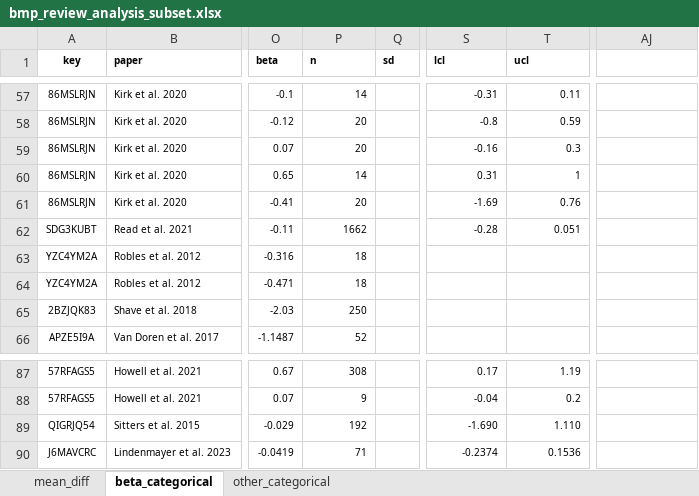
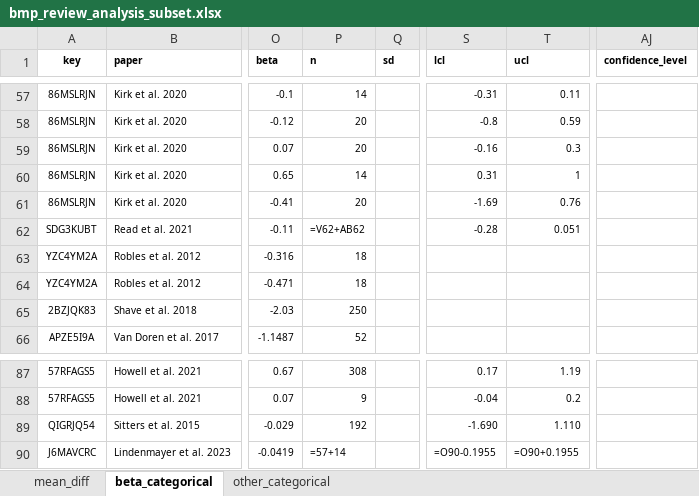
Before and after one commit to evansbrians/bmp_meta-analysis, an Excel workbook: data/raw/bmp_review_analysis_subset.xlsx, sheet beta_categorical, drawn as a sheet; only a part is shown, gaps mark what is left out; values as stored, in another font and other column widths than the file's, no borders; formulas without a stored value are shown as written; charts and pictures not drawn; the diff names each change by its address in the sheet, - before the commit and + after, or states it on an @@ line.

```diff
--- a/data/raw/bmp_review_analysis_subset.xlsx (sheet beta_categorical)
+++ b/data/raw/bmp_review_analysis_subset.xlsx (sheet beta_categorical)
-AJ1: (empty)
+AJ1: confidence_level
-P62 (n): 1662
+P62 (n): =V62+AB62
-P90 (n): 71
+P90 (n): =57+14
-S90 (lcl): -0.2374
+S90 (lcl): =O90-0.1955
-T90 (ucl): 0.1536
+T90 (ucl): =O90+0.1955
```
Also changed, not shown: sheet other_categorical, sheet mean_diff, hidden cells, charts or pictures.
